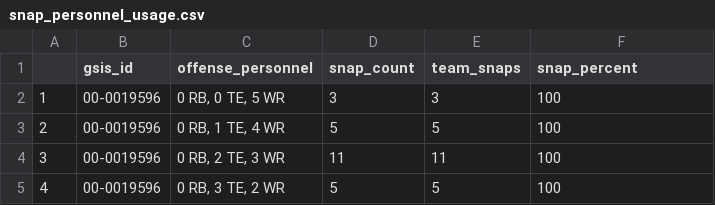
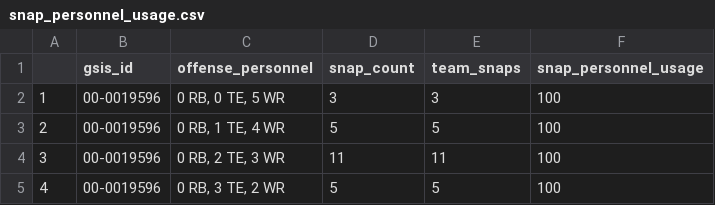
Before and after one commit to rogers1000/analyticsarticles, a CSV file: snap_personnel_usage.csv, drawn as a sheet; only a part is shown.

```diff
--- a/snap_personnel_usage.csv
+++ b/snap_personnel_usage.csv
@@ -1,2 +1,2 @@
-"","gsis_id","offense_personnel","snap_count","team_snaps","snap_percent"
+"","gsis_id","offense_personnel","snap_count","team_snaps","snap_personnel_usage"
 "1","00-0019596","0 RB, 0 TE, 5 WR",3,3,100
```
Also changed, not shown: snap_down_usage.csv.
